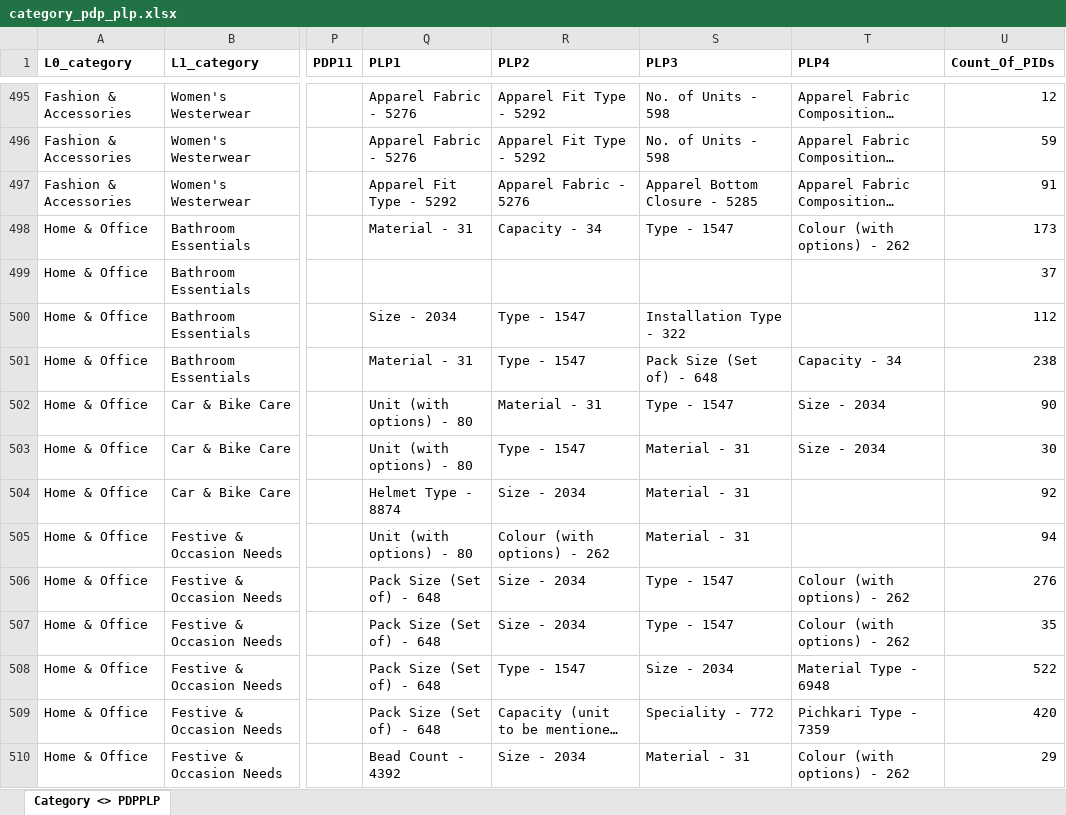
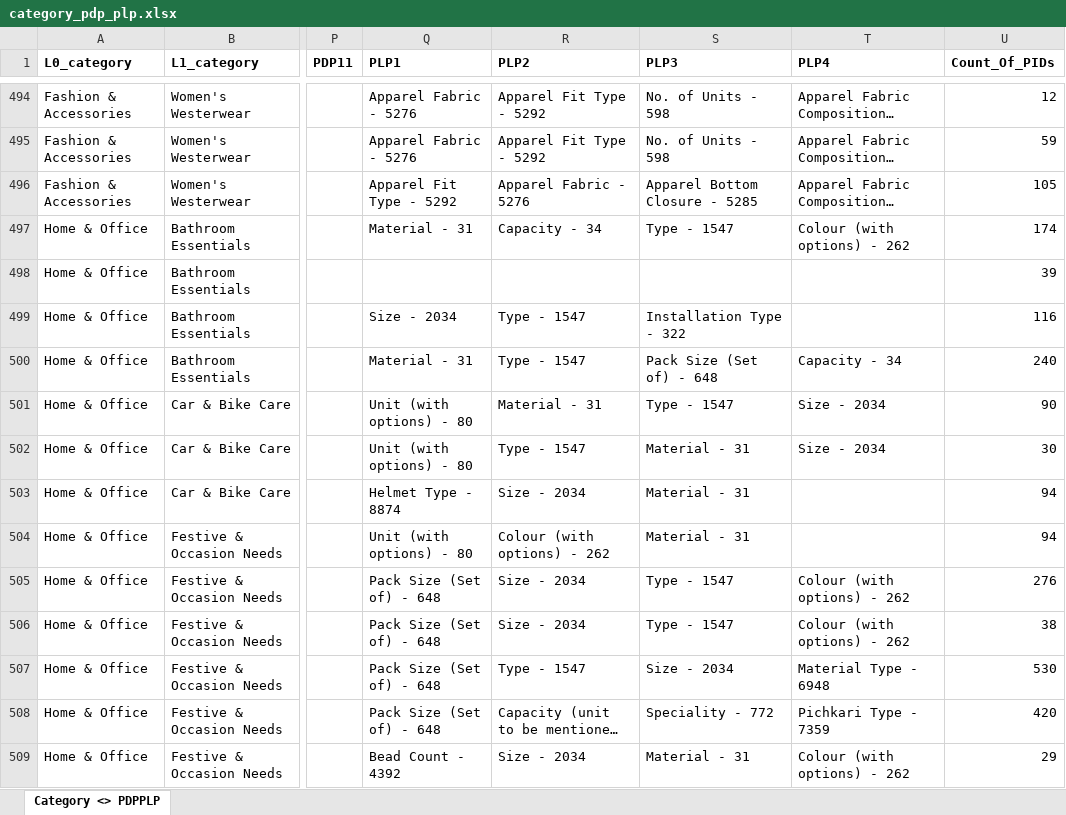
Before and after one commit to ku5ha1/customSearch, an Excel workbook: data/category_pdp_plp.xlsx, sheet Category <> PDPPLP, drawn as a sheet; only a part is shown, gaps mark what is left out; long unchanged cells end in …; values as stored, in another font and other column widths than the file's, no borders; addresses are those after the commit; the diff covers the shown part only; the diff names each change by its address in the sheet, - before the commit and + after, or states it on an @@ line.

```diff
--- a/data/category_pdp_plp.xlsx (sheet Category <> PDPPLP)
+++ b/data/category_pdp_plp.xlsx (sheet Category <> PDPPLP)
-U496 (Count_Of_PIDs): 91
+U496 (Count_Of_PIDs): 105
-U497 (Count_Of_PIDs): 173
+U497 (Count_Of_PIDs): 174
-U498 (Count_Of_PIDs): 37
+U498 (Count_Of_PIDs): 39
-U499 (Count_Of_PIDs): 112
+U499 (Count_Of_PIDs): 116
-U500 (Count_Of_PIDs): 238
+U500 (Count_Of_PIDs): 240
-U503 (Count_Of_PIDs): 92
+U503 (Count_Of_PIDs): 94
-U506 (Count_Of_PIDs): 35
+U506 (Count_Of_PIDs): 38
-U507 (Count_Of_PIDs): 522
+U507 (Count_Of_PIDs): 530
```
Also changed, not shown: 4 added rows, 10 removed rows and 461 edited cells elsewhere in this sheet, data/category_tree.xlsx, data/concat_rule.xlsx, 3 other files.
